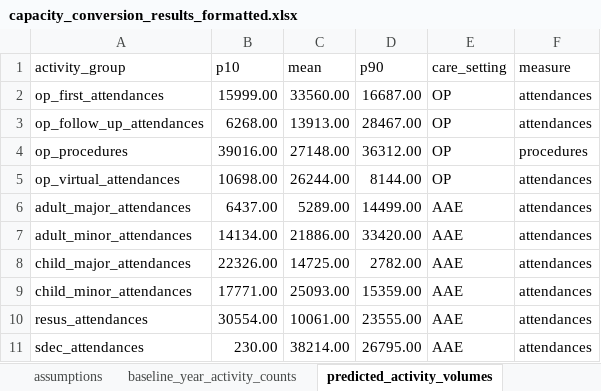
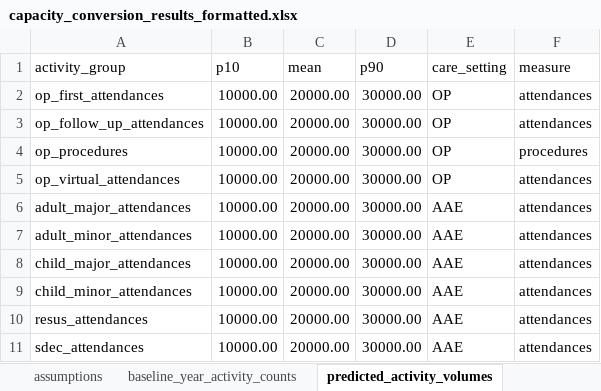
Before and after one commit to The-Strategy-Unit/open-plan-docs, an Excel workbook: docs/assets/capacity_conversion_results_formatted.xlsx, sheet predicted_activity_volumes, drawn as a sheet; only a part is shown; values as stored, in another font and other column widths than the file's, no borders; the diff covers the shown part only; the diff names each change by its address in the sheet, - before the commit and + after, or states it on an @@ line.

```diff
--- a/docs/assets/capacity_conversion_results_formatted.xlsx (sheet predicted_activity_volumes)
+++ b/docs/assets/capacity_conversion_results_formatted.xlsx (sheet predicted_activity_volumes)
-B2 (p10): 15999.00
+B2 (p10): 10000.00
-C2 (mean): 33560.00
+C2 (mean): 20000.00
-D2 (p90): 16687.00
+D2 (p90): 30000.00
-B3 (p10): 6268.00
+B3 (p10): 10000.00
-C3 (mean): 13913.00
+C3 (mean): 20000.00
-D3 (p90): 28467.00
+D3 (p90): 30000.00
-B4 (p10): 39016.00
+B4 (p10): 10000.00
-C4 (mean): 27148.00
+C4 (mean): 20000.00
-D4 (p90): 36312.00
+D4 (p90): 30000.00
-B5 (p10): 10698.00
+B5 (p10): 10000.00
-C5 (mean): 26244.00
+C5 (mean): 20000.00
-D5 (p90): 8144.00
+D5 (p90): 30000.00
-B6 (p10): 6437.00
+B6 (p10): 10000.00
-C6 (mean): 5289.00
+C6 (mean): 20000.00
-D6 (p90): 14499.00
+D6 (p90): 30000.00
-B7 (p10): 14134.00
+B7 (p10): 10000.00
-C7 (mean): 21886.00
+C7 (mean): 20000.00
-D7 (p90): 33420.00
+D7 (p90): 30000.00
-B8 (p10): 22326.00
+B8 (p10): 10000.00
-C8 (mean): 14725.00
+C8 (mean): 20000.00
-D8 (p90): 2782.00
+D8 (p90): 30000.00
-B9 (p10): 17771.00
+B9 (p10): 10000.00
-C9 (mean): 25093.00
+C9 (mean): 20000.00
-D9 (p90): 15359.00
+D9 (p90): 30000.00
-B10 (p10): 30554.00
+B10 (p10): 10000.00
-C10 (mean): 10061.00
+C10 (mean): 20000.00
-D10 (p90): 23555.00
+D10 (p90): 30000.00
-B11 (p10): 230.00
+B11 (p10): 10000.00
-C11 (mean): 38214.00
+C11 (mean): 20000.00
-D11 (p90): 26795.00
+D11 (p90): 30000.00
```
Also changed, not shown: 174 edited cells elsewhere in this sheet, sheet estimated_capacity_needs, sheet baseline_year_activity_counts, 1 other file.
